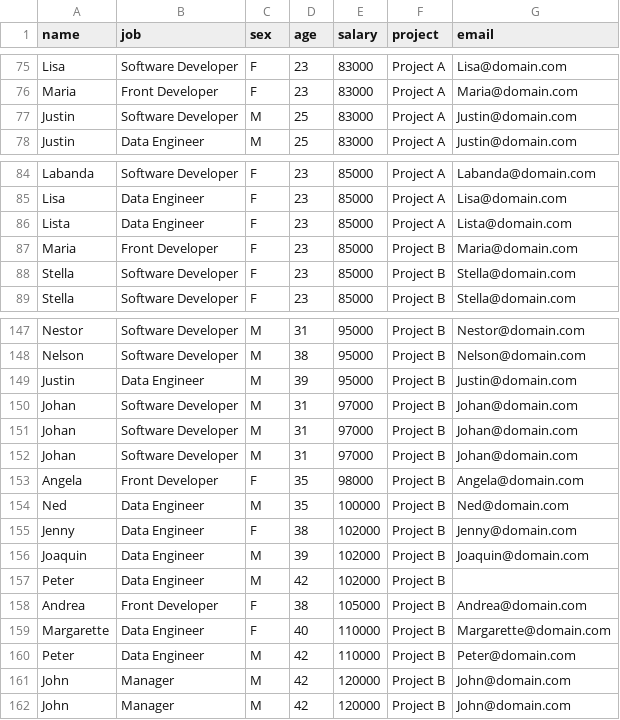
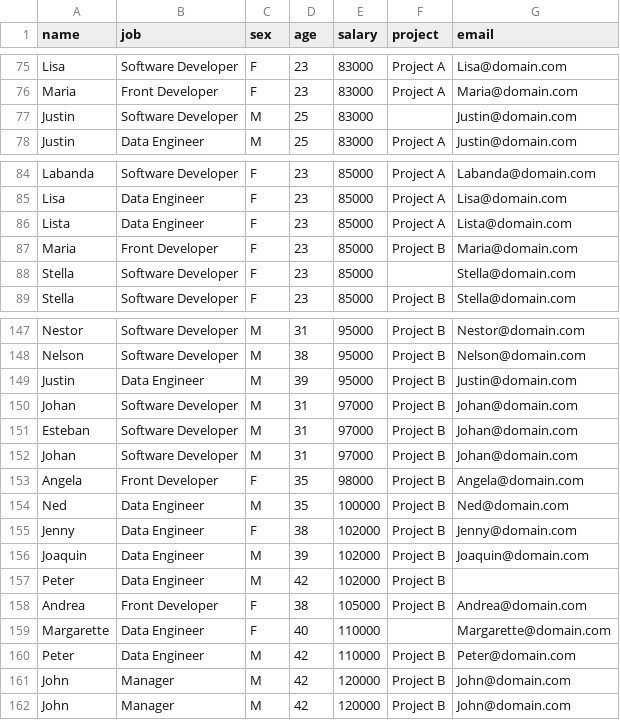
Before and after one commit to alezanper/DataQuality_Project, a CSV file: people.csv, drawn as a sheet; only a part is shown, gaps mark what is left out.

```diff
--- a/people.csv
+++ b/people.csv
@@ -76,3 +76,3 @@ Lisa;Software Developer;F;23;83000;Project A;Lisa@domain.com
 Maria;Front Developer;F;23;83000;Project A;Maria@domain.com
-Justin;Software Developer;M;25;83000;Project A;Justin@domain.com
+Justin;Software Developer;M;25;83000;;Justin@domain.com
 Justin;Data Engineer;M;25;83000;Project A;Justin@domain.com
@@ -87,3 +87,3 @@ Lista;Data Engineer;F;23;85000;Project A;Lista@domain.com
 Maria;Front Developer;F;23;85000;Project B;Maria@domain.com
-Stella;Software Developer;F;23;85000;Project B;Stella@domain.com
+Stella;Software Developer;F;23;85000;;Stella@domain.com
 Stella;Software Developer;F;23;85000;Project B;Stella@domain.com
@@ -150,3 +150,3 @@ Justin;Data Engineer;M;39;95000;Project B;Justin@domain.com
 Johan;Software Developer;M;31;97000;Project B;Johan@domain.com
-Johan;Software Developer;M;31;97000;Project B;Johan@domain.com
+Esteban;Software Developer;M;31;97000;Project B;Johan@domain.com
 Johan;Software Developer;M;31;97000;Project B;Johan@domain.com
@@ -158,3 +158,3 @@ Peter;Data Engineer;M;42;102000;Project B;
 Andrea;Front Developer;F;38;105000;Project B;Andrea@domain.com
-Margarette;Data Engineer;F;40;110000;Project B;Margarette@domain.com
+Margarette;Data Engineer;F;40;110000;;Margarette@domain.com
 Peter;Data Engineer;M;42;110000;Project B;Peter@domain.com
```
Also changed, not shown: 1 other file.
